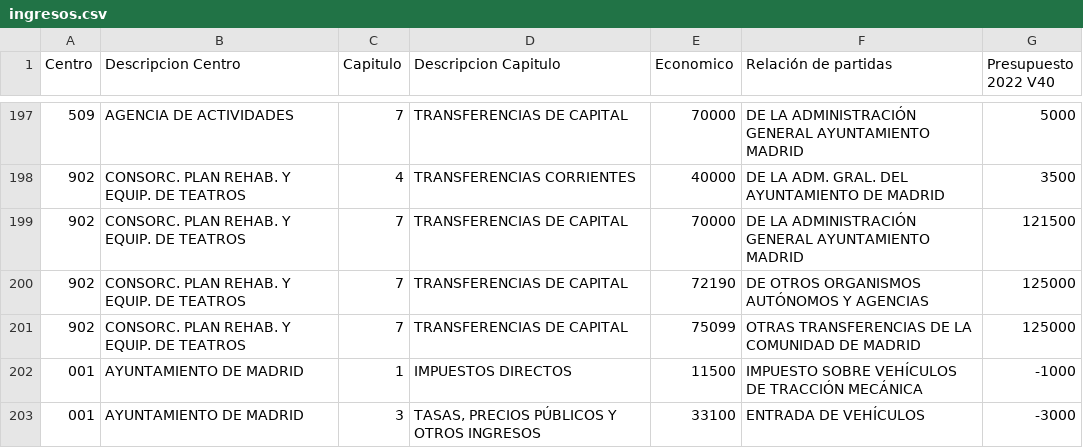
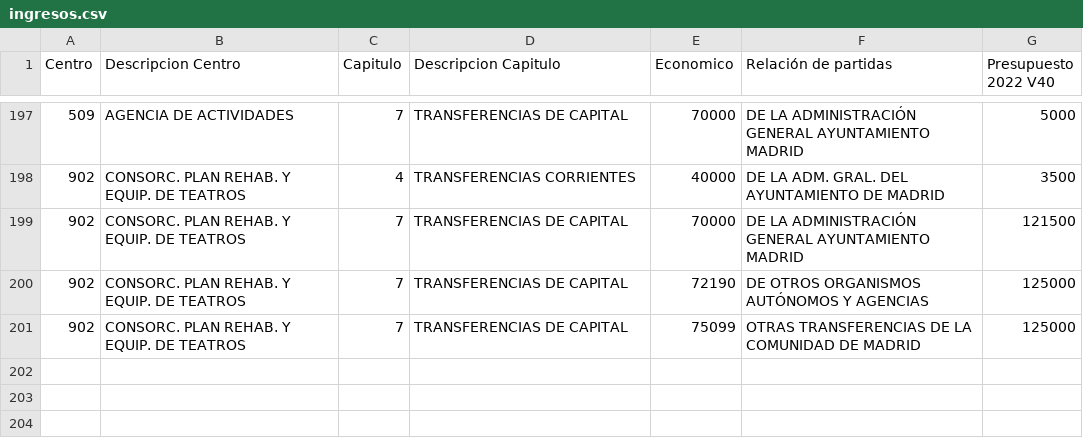
Before and after one commit to civio/presupuesto-madrid, a CSV file: data/en/municipio/2022/ingresos.csv, drawn as a sheet; only a part is shown, gaps mark what is left out; the diff names each change by its address in the sheet, - before the commit and + after, or states it on an @@ line.

Commit message:
Amend 2022 budget via loader, so amends are not lost next month civio/presupuesto-management#1157

```diff
--- a/data/en/municipio/2022/ingresos.csv
+++ b/data/en/municipio/2022/ingresos.csv
-row 202: 001 | AYUNTAMIENTO DE MADRID | 1 | IMPUESTOS DIRECTOS | 11500 | IMPUESTO SOBRE VEHÍCULOS DE TRACCIÓN MECÁNICA | -1000
-row 203: 001 | AYUNTAMIENTO DE MADRID | 3 | TASAS, PRECIOS PÚBLICOS Y OTROS INGRESOS | 33100 | ENTRADA DE VEHÍCULOS | -3000
```
